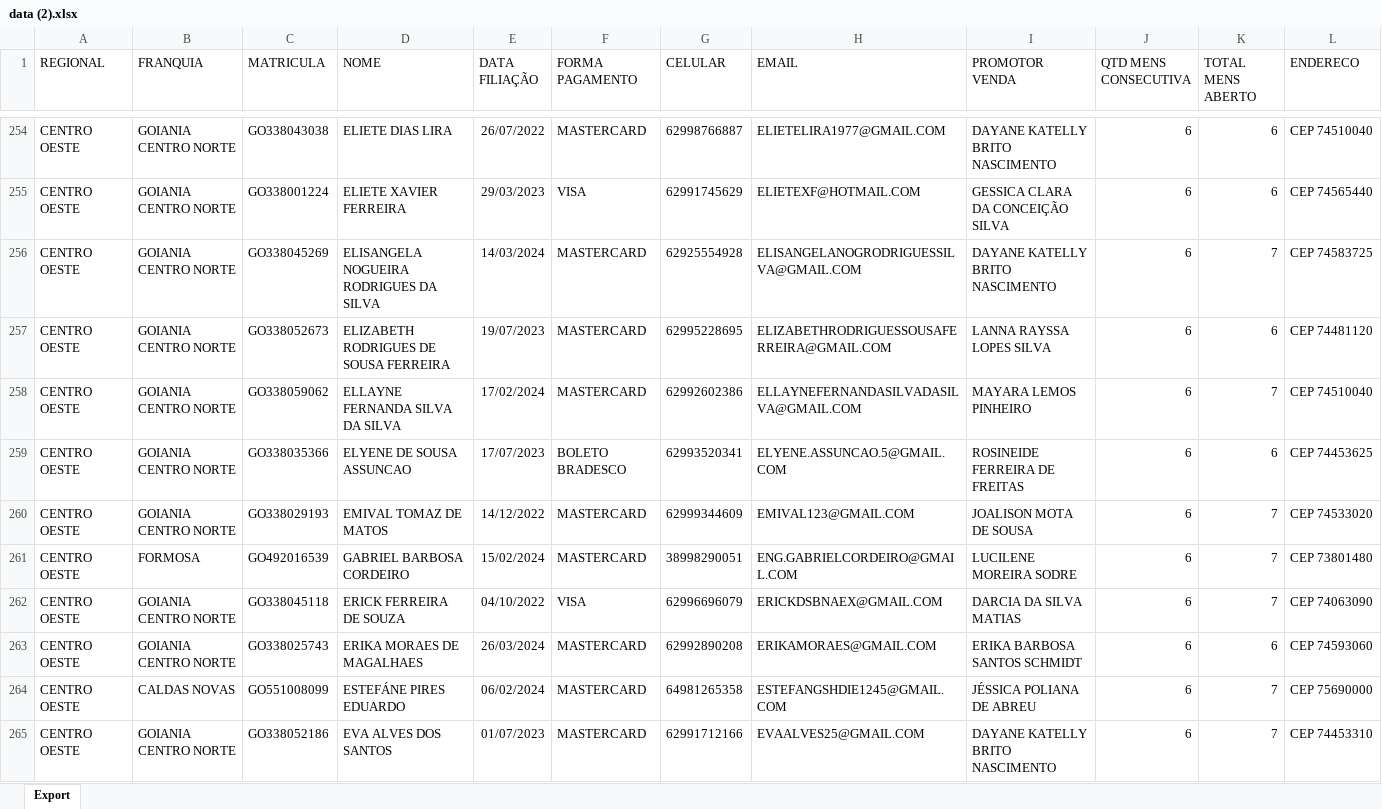
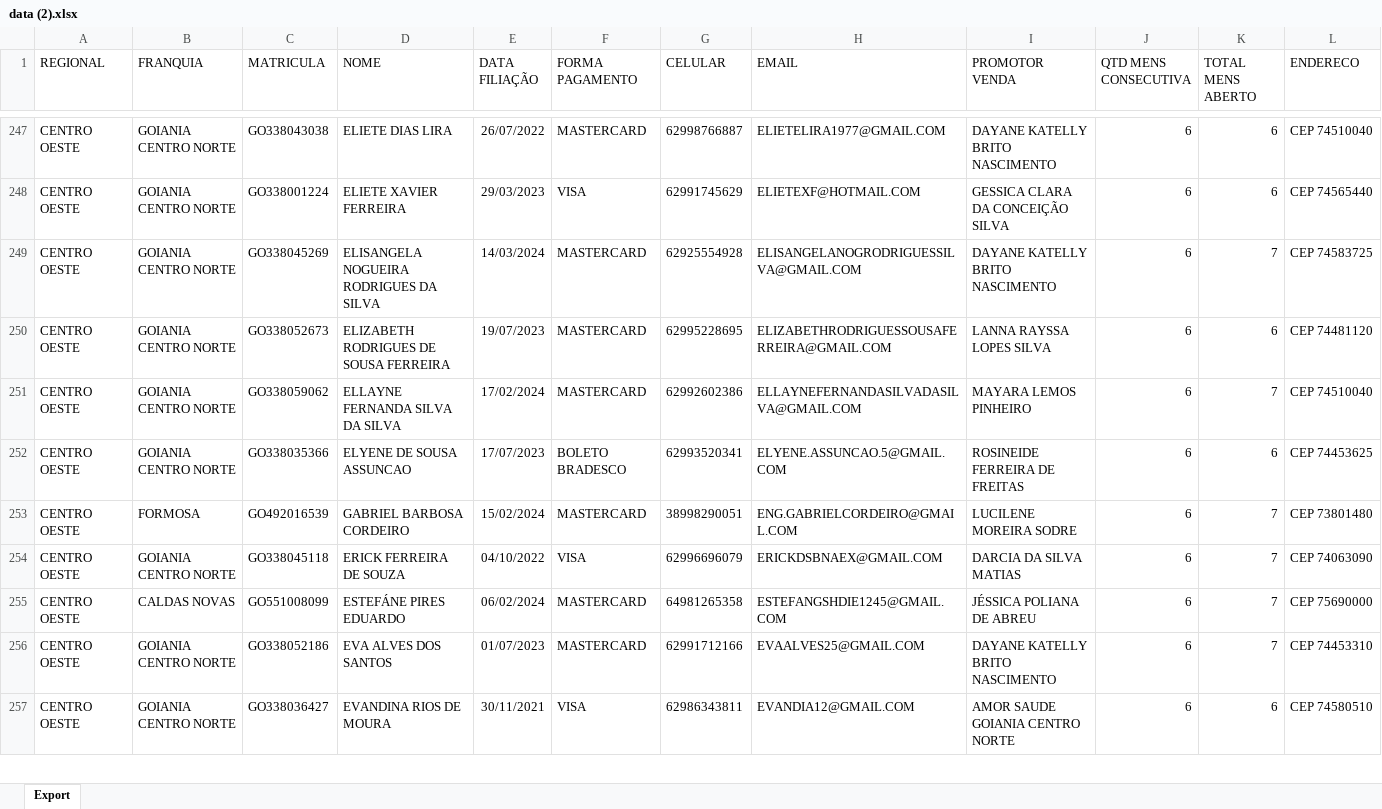
Before and after one commit to CentraldeControle/CDT, an Excel workbook: data (2).xlsx, sheet Export, drawn as a sheet; only a part is shown, gaps mark what is left out; the shorter side is filled out with more unchanged rows; values as stored, in another font and other column widths than the file's, no borders; removed rows and columns are numbered as before the commit, all else as after; the diff covers the shown part only; the diff names each change by its address in the sheet, - before the commit and + after, or states it on an @@ line.

```diff
--- a/data (2).xlsx (sheet Export)
+++ b/data (2).xlsx (sheet Export)
-row 260: CENTRO OESTE | GOIANIA CENTRO NORTE | GO338029193 | EMIVAL TOMAZ DE MATOS | 14/12/2022 | MASTERCARD | 62999344609 | EMIVAL123@GMAIL.COM | JOALISON MOTA DE SOUSA | 6 | 7 | CEP 74533020
-row 263: CENTRO OESTE | GOIANIA CENTRO NORTE | GO338025743 | ERIKA MORAES DE MAGALHAES | 26/03/2024 | MASTERCARD | 62992890208 | ERIKAMORAES@GMAIL.COM | ERIKA BARBOSA SANTOS SCHMIDT | 6 | 6 | CEP 74593060
```
Also changed, not shown: 1 added row and 19 removed rows elsewhere in this sheet, 2 other files.
